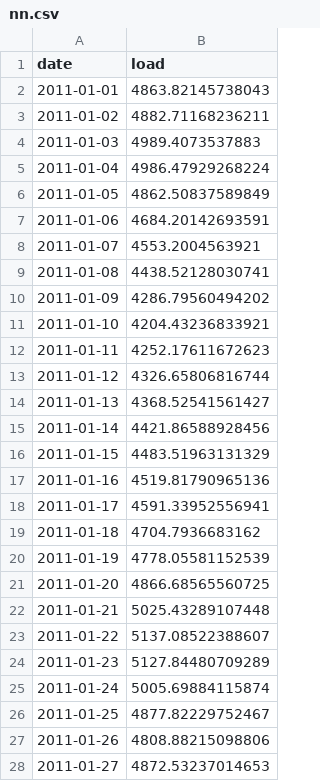
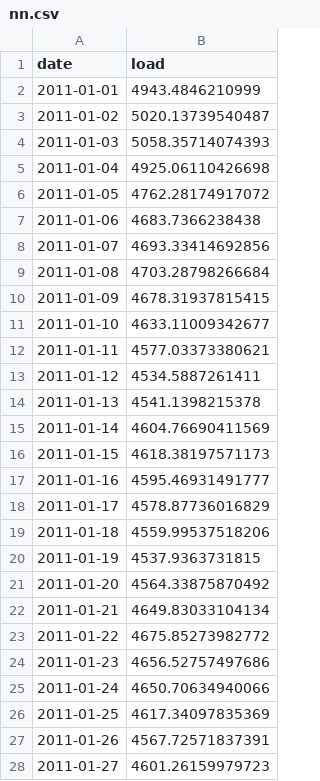
Before and after one commit to Dsw52/Shang_Whitehead_TS_Competition, a CSV file: nn.csv, drawn as a sheet; only a part is shown; the diff covers the shown part only.

Commit message:
more neural networks

```diff
--- a/nn.csv
+++ b/nn.csv
@@ -1,28 +1,28 @@
 "date","load"
-2011-01-01,4863.82145738043
-2011-01-02,4882.71168236211
-2011-01-03,4989.4073537883
-2011-01-04,4986.47929268224
-2011-01-05,4862.50837589849
-2011-01-06,4684.20142693591
-2011-01-07,4553.2004563921
-2011-01-08,4438.52128030741
-2011-01-09,4286.79560494202
-2011-01-10,4204.43236833921
-2011-01-11,4252.17611672623
-2011-01-12,4326.65806816744
-2011-01-13,4368.52541561427
-2011-01-14,4421.86588928456
-2011-01-15,4483.51963131329
-2011-01-16,4519.81790965136
-2011-01-17,4591.33952556941
-2011-01-18,4704.7936683162
-2011-01-19,4778.05581152539
-2011-01-20,4866.68565560725
-2011-01-21,5025.43289107448
-2011-01-22,5137.08522388607
-2011-01-23,5127.84480709289
-2011-01-24,5005.69884115874
-2011-01-25,4877.82229752467
-2011-01-26,4808.88215098806
-2011-01-27,4872.53237014653
+2011-01-01,4943.4846210999
+2011-01-02,5020.13739540487
+2011-01-03,5058.35714074393
+2011-01-04,4925.06110426698
+2011-01-05,4762.28174917072
+2011-01-06,4683.7366238438
+2011-01-07,4693.33414692856
+2011-01-08,4703.28798266684
+2011-01-09,4678.31937815415
+2011-01-10,4633.11009342677
+2011-01-11,4577.03373380621
+2011-01-12,4534.5887261411
+2011-01-13,4541.1398215378
+2011-01-14,4604.76690411569
+2011-01-15,4618.38197571173
+2011-01-16,4595.46931491777
+2011-01-17,4578.87736016829
+2011-01-18,4559.99537518206
+2011-01-19,4537.9363731815
+2011-01-20,4564.33875870492
+2011-01-21,4649.83033104134
+2011-01-22,4675.85273982772
+2011-01-23,4656.52757497686
+2011-01-24,4650.70634940066
+2011-01-25,4617.34097835369
+2011-01-26,4567.72571837391
+2011-01-27,4601.26159979723
```
Also changed, not shown: 32 edited cells elsewhere in this file.
